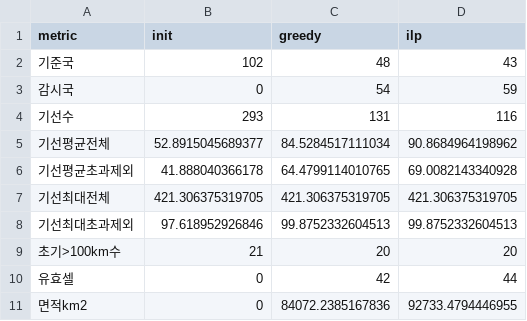
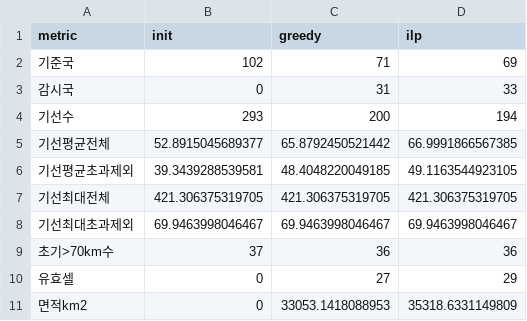
Before and after one commit to kimdonguke/Good, a CSV file: 2차/망최적화/stats_result.csv, drawn as a sheet.

```diff
--- a/2차/망최적화/stats_result.csv
+++ b/2차/망최적화/stats_result.csv
@@ -1,11 +1,11 @@
 metric,init,greedy,ilp
-기준국,102,48,43
-감시국,0,54,59
-기선수,293,131,116
-기선평균전체,52.8915045689377,84.5284517111034,90.8684964198962
-기선평균초과제외,41.888040366178,64.4799114010765,69.0082143340928
+기준국,102,71,69
+감시국,0,31,33
+기선수,293,200,194
+기선평균전체,52.8915045689377,65.8792450521442,66.9991866567385
+기선평균초과제외,39.3439288539581,48.4048220049185,49.1163544923105
 기선최대전체,421.306375319705,421.306375319705,421.306375319705
-기선최대초과제외,97.618952926846,99.8752332604513,99.8752332604513
-초기>100km수,21,20,20
-유효셀,0,42,44
-면적km2,0,84072.2385167836,92733.4794446955
+기선최대초과제외,69.9463998046467,69.9463998046467,69.9463998046467
+초기>70km수,37,36,36
+유효셀,0,27,29
+면적km2,0,33053.1418088953,35318.6331149809
```
Also changed, not shown: 2차/망최적화/assignment_ilp.csv, 13 other files.
